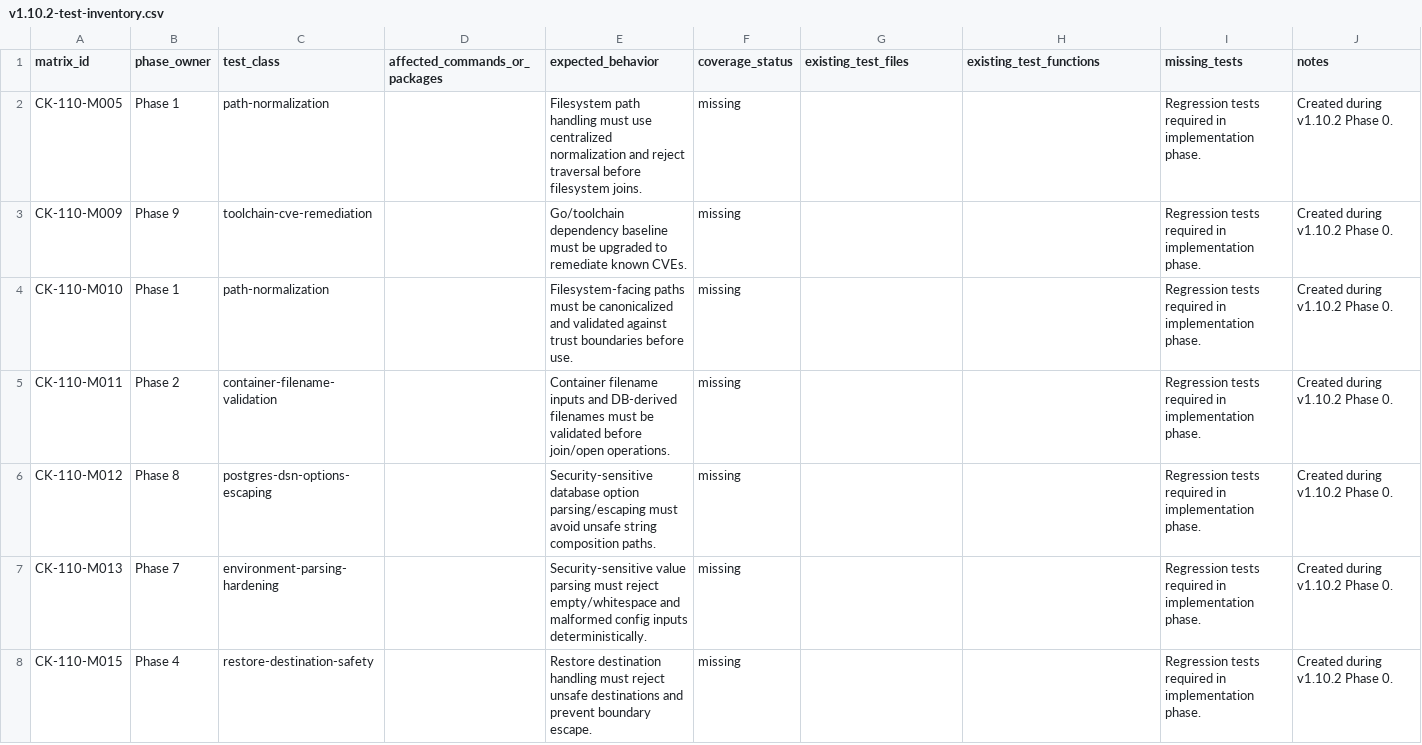
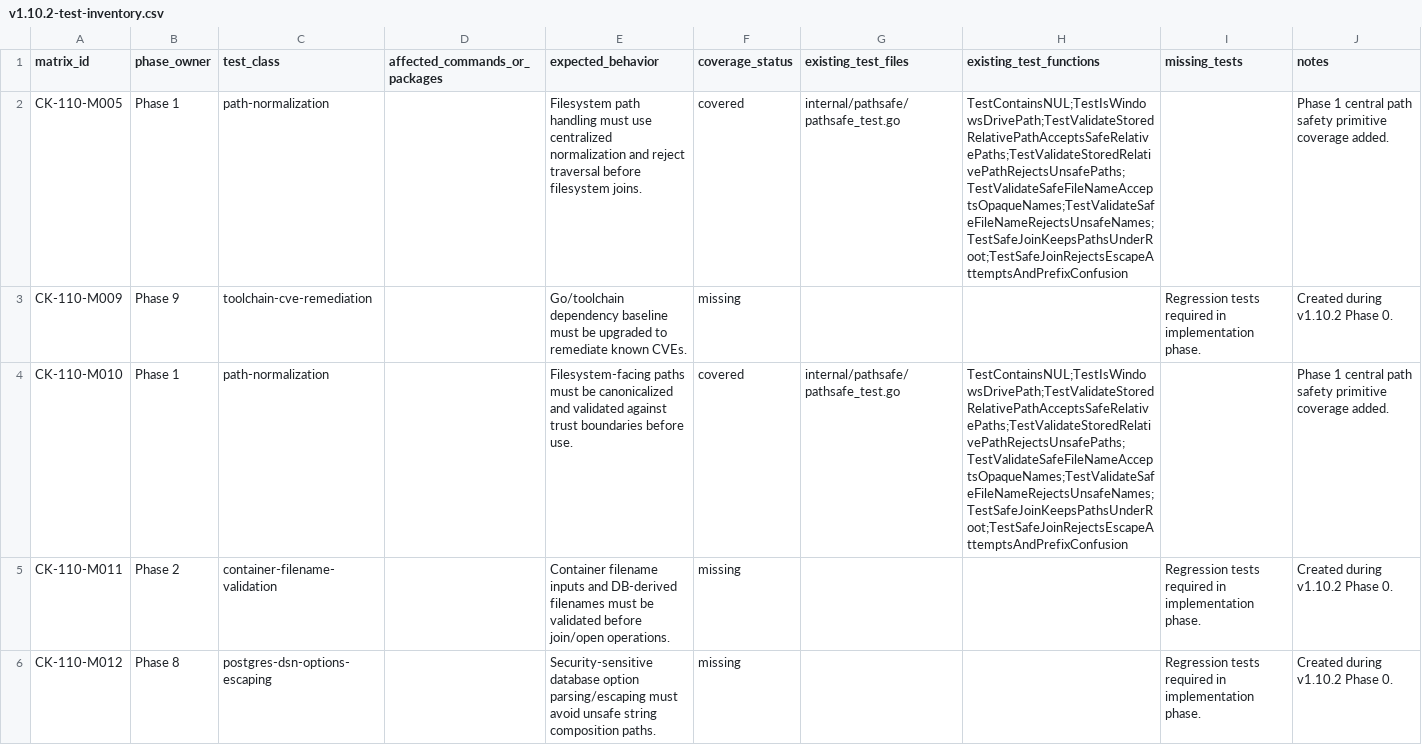
Before and after one commit to franchoy/coldkeep, a CSV file: docs/release/v1.10/v1.10.2-test-inventory.csv, drawn as a sheet; only a part is shown; the shorter side is filled out with more unchanged rows.

Commit message:
feat(validation): add central path safety primitives
Add central path safety primitives for v1.10.2 validation hardening.

This adds:

- stored relative path validation

- safe filename validation

- safe join containment checks

- platform-independent Windows drive path detection

- NUL-byte validation

- focused unit tests

- Phase 1 documentation and inventory updates

This does not:

- integrate validation into snapshot/store flows yet

- integrate container filename validation yet

- integrate restore destination validation yet

- change storage, GC, packed-storage, or restore internals

- change CI workflows

- change dependencies

- close tracker or remediation matrix rows

```diff
--- a/docs/release/v1.10/v1.10.2-test-inventory.csv
+++ b/docs/release/v1.10/v1.10.2-test-inventory.csv
@@ -1,5 +1,5 @@
 matrix_id,phase_owner,test_class,affected_commands_or_packages,expected_behavior,coverage_status,existing_test_files,existing_test_functions,missing_tests,notes
-CK-110-M005,Phase 1,path-normalization,,Filesystem path handling must use centralized normalization and reject traversal before filesystem joins.,missing,,,Regression tests required in implementation phase.,Created during v1.10.2 Phase 0.
+CK-110-M005,Phase 1,path-normalization,,Filesystem path handling must use centralized normalization and reject traversal before filesystem joins.,covered,internal/pathsafe/pathsafe_test.go,TestContainsNUL;TestIsWindowsDrivePath;TestValidateStoredRelativePathAcceptsSafeRelativePaths;TestValidateStoredRelativePathRejectsUnsafePaths;TestValidateSafeFileNameAcceptsOpaqueNames;TestValidateSafeFileNameRejectsUnsafeNames;TestSafeJoinKeepsPathsUnderRoot;TestSafeJoinRejectsEscapeAttemptsAndPrefixConfusion,,Phase 1 central path safety primitive coverage added.
 CK-110-M009,Phase 9,toolchain-cve-remediation,,Go/toolchain dependency baseline must be upgraded to remediate known CVEs.,missing,,,Regression tests required in implementation phase.,Created during v1.10.2 Phase 0.
-CK-110-M010,Phase 1,path-normalization,,Filesystem-facing paths must be canonicalized and validated against trust boundaries before use.,missing,,,Regression tests required in implementation phase.,Created during v1.10.2 Phase 0.
+CK-110-M010,Phase 1,path-normalization,,Filesystem-facing paths must be canonicalized and validated against trust boundaries before use.,covered,internal/pathsafe/pathsafe_test.go,TestContainsNUL;TestIsWindowsDrivePath;TestValidateStoredRelativePathAcceptsSafeRelativePaths;TestValidateStoredRelativePathRejectsUnsafePaths;TestValidateSafeFileNameAcceptsOpaqueNames;TestValidateSafeFileNameRejectsUnsafeNames;TestSafeJoinKeepsPathsUnderRoot;TestSafeJoinRejectsEscapeAttemptsAndPrefixConfusion,,Phase 1 central path safety primitive coverage added.
 CK-110-M011,Phase 2,container-filename-validation,,Container filename inputs and DB-derived filenames must be validated before join/open operations.,missing,,,Regression tests required in implementation phase.,Created during v1.10.2 Phase 0.
```
Also changed, not shown: 5 other files.
